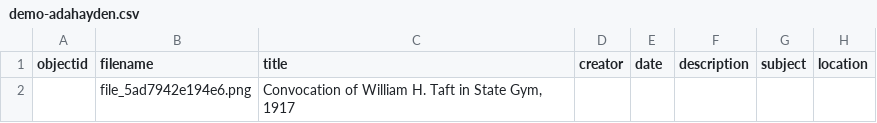
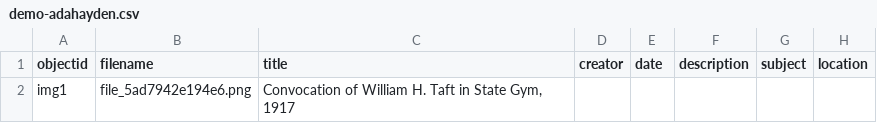
Before and after one commit to smashraf321/demo-adahayden, a CSV file: _data/demo-adahayden.csv, drawn as a sheet; only a part is shown; the diff names each change by its address in the sheet, - before the commit and + after, or states it on an @@ line.

Commit message:
Sample site ready. added object id in csv in data folder

```diff
--- a/_data/demo-adahayden.csv
+++ b/_data/demo-adahayden.csv
-A2 (objectid): (empty)
+A2 (objectid): img1
```
